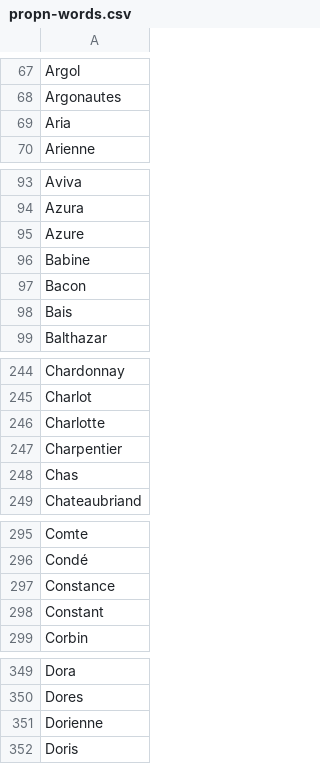
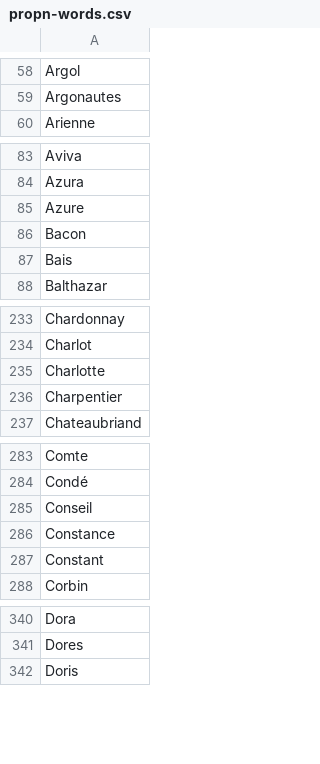
Before and after one commit to oeuvres/alix, a CSV file: fr/src/resources/com/github/oeuvres/alix/fr/propn-words.csv, drawn as a sheet; only a part is shown, gaps mark what is left out; removed rows and columns are numbered as before the commit, all else as after; the diff covers the shown part only; the diff names each change by its address in the sheet, - before the commit and + after, or states it on an @@ line.

```diff
--- a/fr/src/resources/com/github/oeuvres/alix/fr/propn-words.csv
+++ b/fr/src/resources/com/github/oeuvres/alix/fr/propn-words.csv
-row 69: Aria
-row 96: Babine
-row 248: Chas
+row 285: Conseil
-row 351: Dorienne
```
Also changed, not shown: 5 added rows and 11 removed rows elsewhere in this file, common/src/resources/com/github/oeuvres/alix/fr/gramwords.csv, fr/src/resources/com/github/oeuvres/alix/fr/forename.csv, 6 other files.
